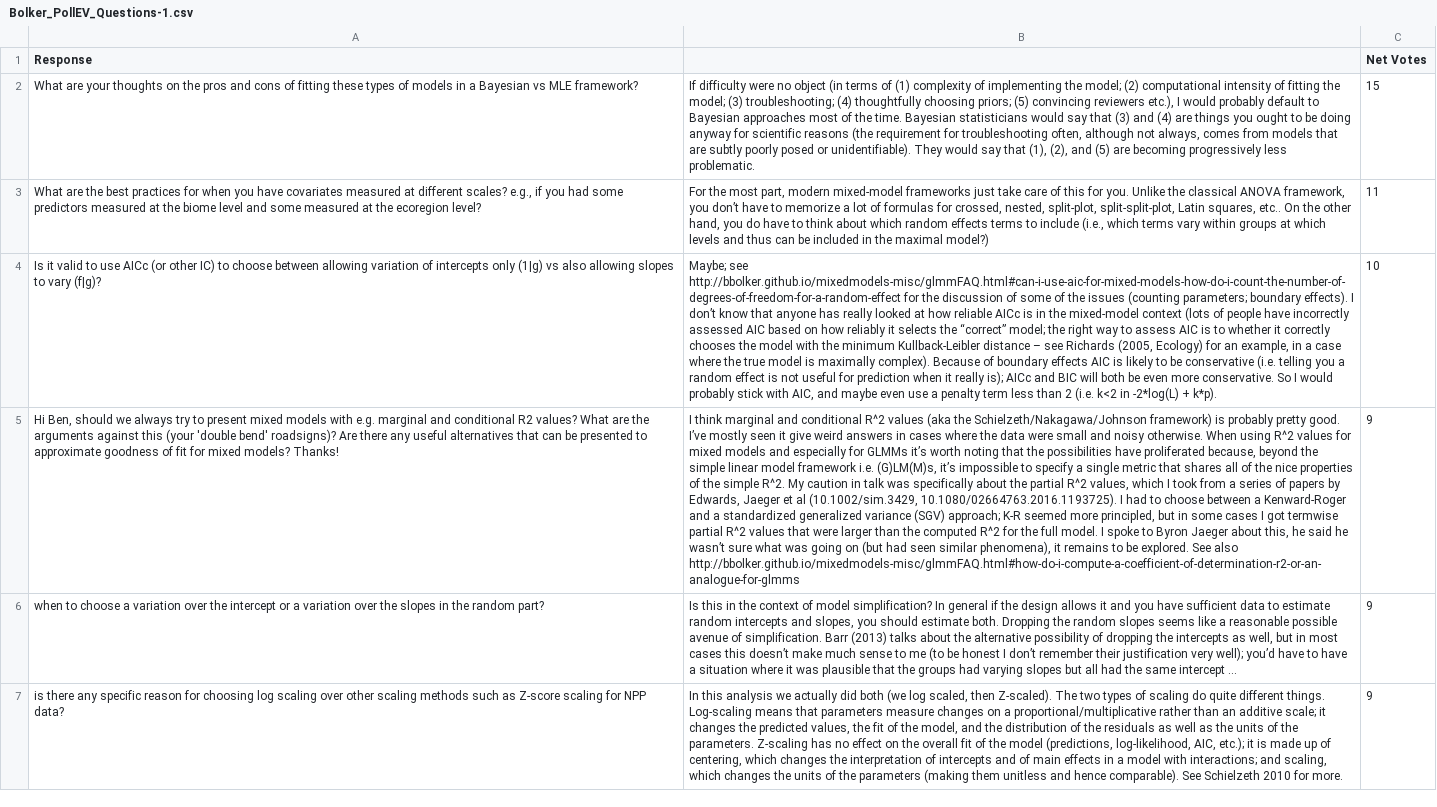
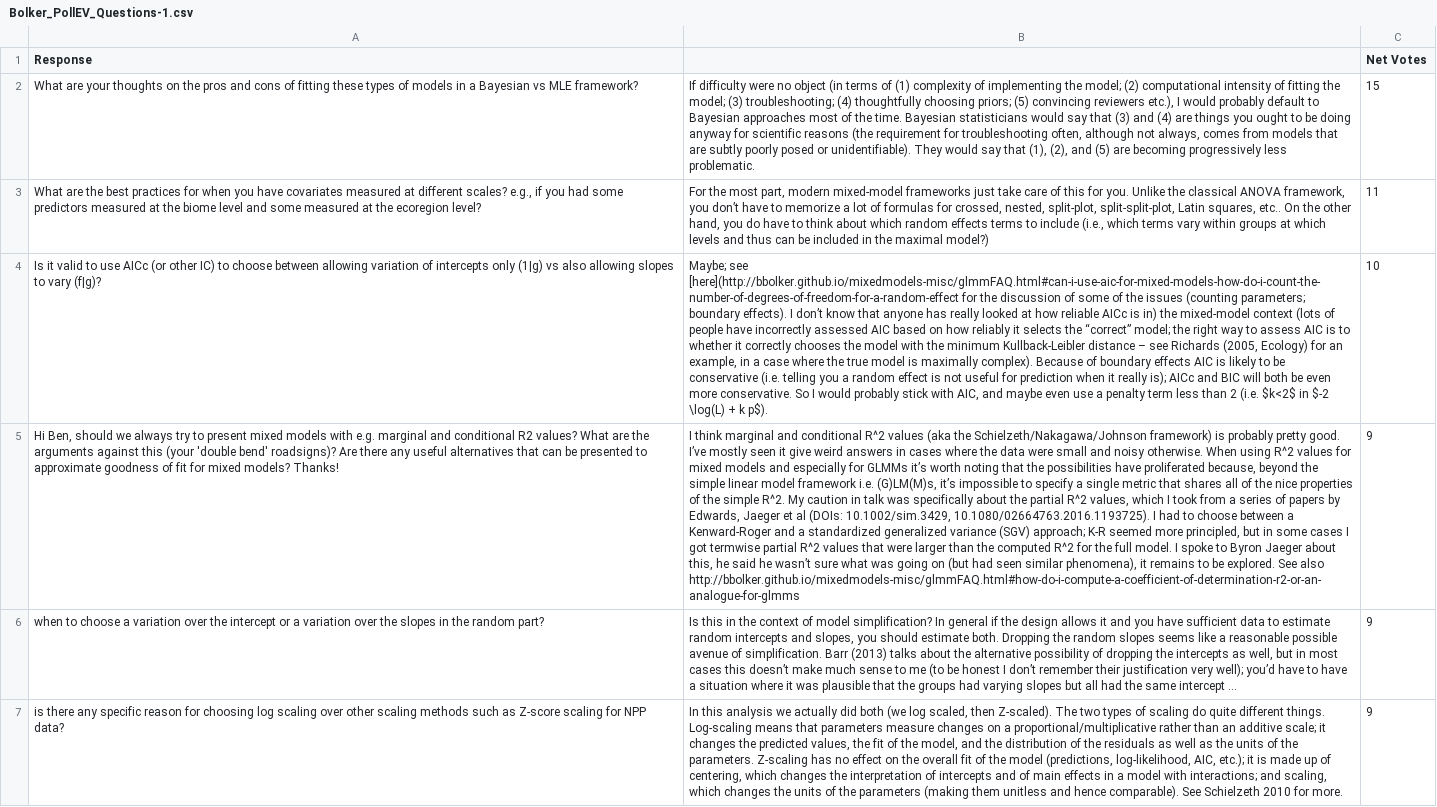
Before and after one commit to eco4cast/Statistical-Methods-Seminar-Series, a CSV file: bolker_mixedmodels/Bolker_PollEV_Questions-1.csv, drawn as a sheet; only a part is shown; the diff covers the shown part only; the diff names each change by its address in the sheet, - before the commit and + after, or states it on an @@ line.

```diff
--- a/bolker_mixedmodels/Bolker_PollEV_Questions-1.csv
+++ b/bolker_mixedmodels/Bolker_PollEV_Questions-1.csv
-B4: Maybe; see http://bbolker.github.io/mixedmodels-misc/glmmFAQ.html#can-i-use-aic-for-mixed-models-how-do-i-count-the-number-of-degrees-of-freedom-for-a-random-effect for the discussion of some of the issues (counting parameters; boundary effects). I don’t know that anyone has really looked at how reliable AICc is in the mixed-model context (lots of people have incorrectly assessed AIC based on how reliably it selects the “correct” model; the right way to assess AIC is to whether it correctly chooses the model with the minimum Kullback-Leibler distance – see Richards (2005, Ecology) for an example, in a case where the true model is maximally complex). Because of boundary effects AIC is likely to be conservative (i.e. telling you a random effect is not useful for prediction when it really is); AICc and BIC will both be even more conservative. So I would probably stick with AIC, and maybe even use a penalty term less than 2 (i.e. k<2 in -2*log(L) + k*p).
+B4: Maybe; see [here](http://bbolker.github.io/mixedmodels-misc/glmmFAQ.html#can-i-use-aic-for-mixed-models-how-do-i-count-the-number-of-degrees-of-freedom-for-a-random-effect for the discussion of some of the issues (counting parameters; boundary effects). I don’t know that anyone has really looked at how reliable AICc is in) the mixed-model context (lots of people have incorrectly assessed AIC based on how reliably it selects the “correct” model; the right way to assess AIC is to whether it correctly chooses the model with the minimum Kullback-Leibler distance – see Richards (2005, Ecology) for an example, in a case where the true model is maximally complex). Because of boundary effects AIC is likely to be conservative (i.e. telling you a random effect is not useful for prediction when it really is); AICc and BIC will both be even more conservative. So I would probably stick with AIC, and maybe even use a penalty term less than 2 (i.e. $k<2$ in $-2 \log(L) + k p$).
-B5: …et al (10.1002/sim.3429, 10.1080/02664763.2016.1193725). I…
+B5: …et al (DOIs: 10.1002/sim.3429, 10.1080/02664763.2016.1193725). I…
```
Also changed, not shown: 4 edited cells elsewhere in this file, 5 other files.
